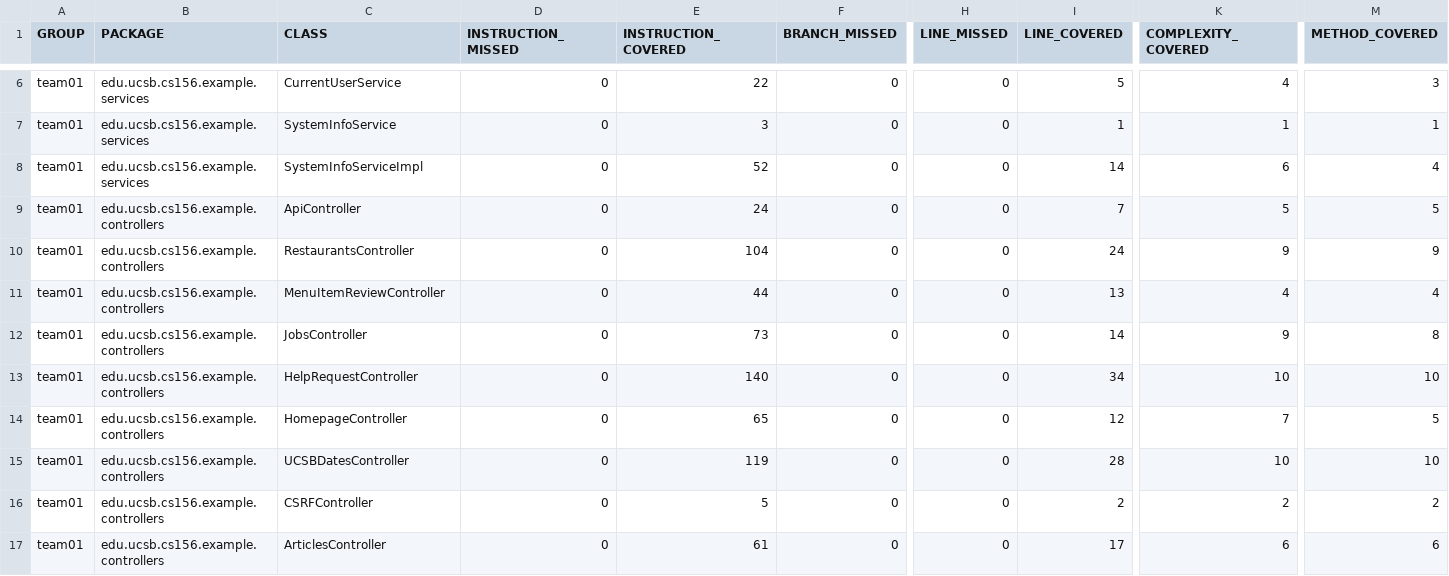
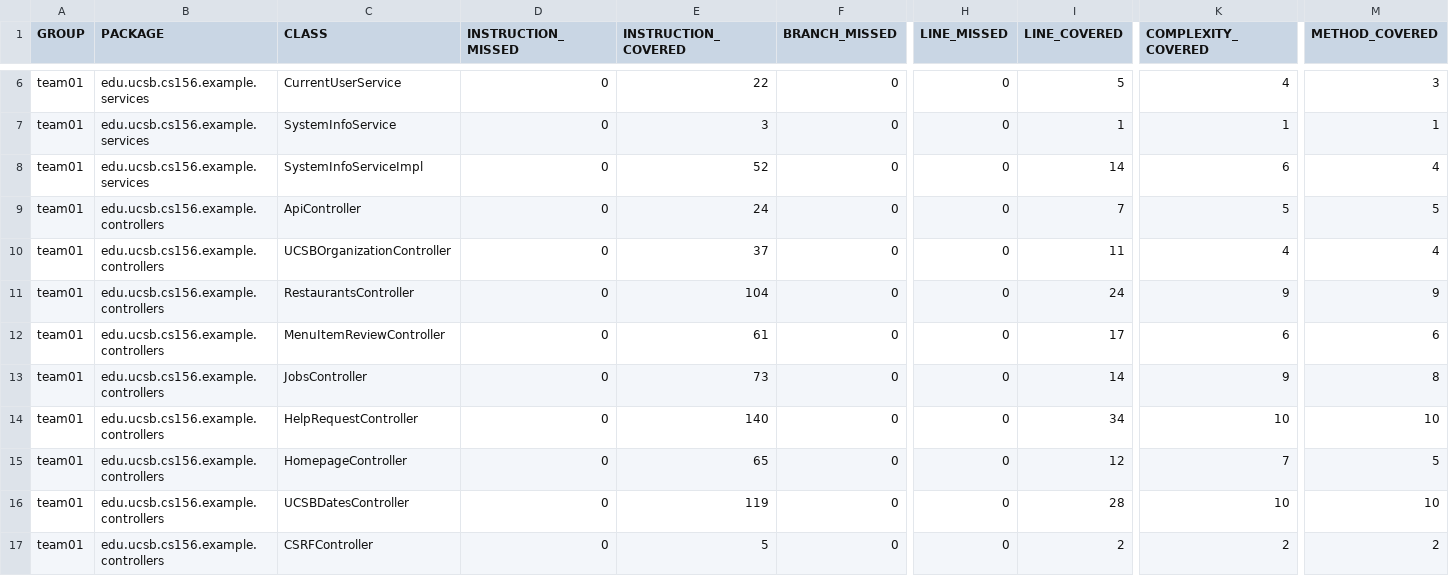
Before and after one commit to ucsb-cs156-s26/team01-s26-04, a CSV file: prs/71/jacoco/jacoco.csv, drawn as a sheet; only a part is shown, gaps mark what is left out; the shorter side is filled out with more unchanged rows; addresses are those after the commit; rows hold the shown columns only; the diff names each change by its address in the sheet, - before the commit and + after, or states it on an @@ line.

Commit message:
Deploying to gh-pages from @ ucsb-cs156-s26/team01-s26-04@a3190330fc12a89bf2b3ce91805e60756a7cc350 🚀

```diff
--- a/prs/71/jacoco/jacoco.csv
+++ b/prs/71/jacoco/jacoco.csv
+row 10: team01 | edu.ucsb.cs156.example.controllers | UCSBOrganizationController | 0 | 37 | 0 | 0 | 11 | 4 | 4
-E12 (INSTRUCTION_COVERED): 44
+E12 (INSTRUCTION_COVERED): 61
-I12 (LINE_COVERED): 13
+I12 (LINE_COVERED): 17
-K12 (COMPLEXITY_COVERED): 4
+K12 (COMPLEXITY_COVERED): 6
-M12 (METHOD_COVERED): 4
+M12 (METHOD_COVERED): 6
```
Also changed, not shown: 9 other files.
